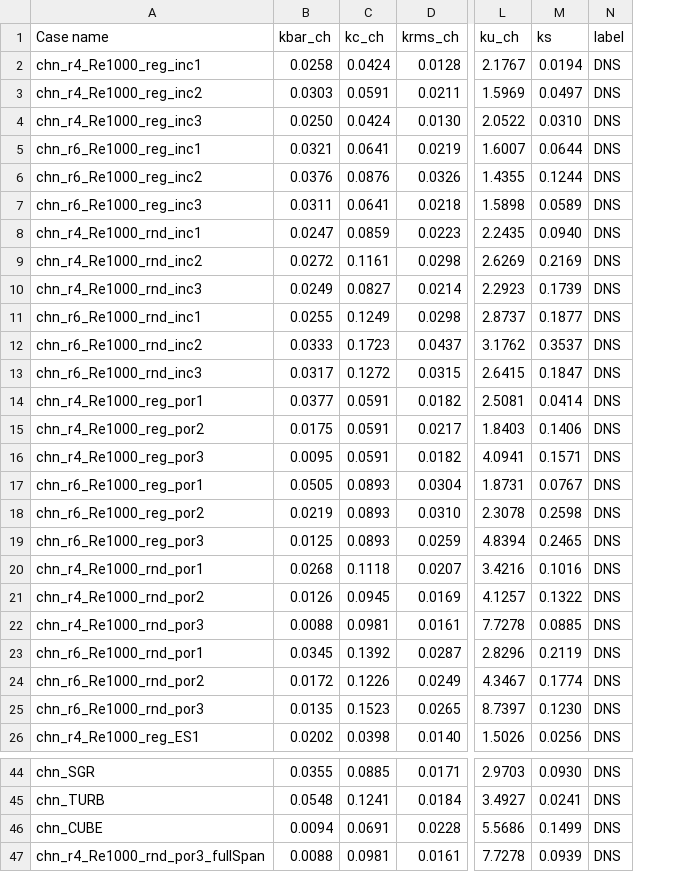
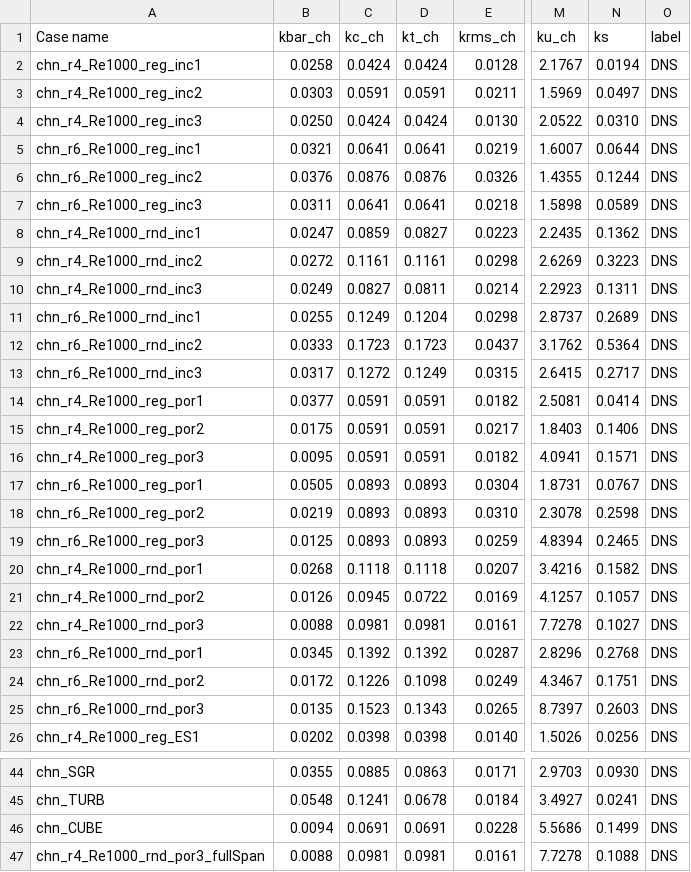
Before and after one commit to MostafaAghaei/Prediction-of-the-roughness-equivalent-sandgrain-height, a CSV file: 3/Surface_features.csv, drawn as a sheet; only a part is shown, gaps mark what is left out; addresses are those after the commit; the diff names each change by its address in the sheet, - before the commit and + after, or states it on an @@ line.

```diff
--- a/3/Surface_features.csv
+++ b/3/Surface_features.csv
+column D (kt_ch), rows 2-26: 0.0424 | 0.0591 | 0.0424 | 0.0641 | 0.0876 | 0.0641 | 0.0827 | 0.1161 | 0.0811 | 0.1204 | 0.1723 | 0.1249 | 0.0591 | 0.0591 | 0.0591 | 0.0893 | 0.0893 | 0.0893 | 0.1118 | 0.0722 | 0.0981 | 0.1392 | 0.1098 | 0.1343 | 0.0398; rows 44-47: 0.0863 | 0.0678 | 0.0691 | 0.0981
-N8 (ks): 0.0940
+N8 (ks): 0.1362
-N9 (ks): 0.2169
+N9 (ks): 0.3223
-N10 (ks): 0.1739
+N10 (ks): 0.1311
-N11 (ks): 0.1877
+N11 (ks): 0.2689
-N12 (ks): 0.3537
+N12 (ks): 0.5364
-N13 (ks): 0.1847
+N13 (ks): 0.2717
-N20 (ks): 0.1016
+N20 (ks): 0.1582
-N21 (ks): 0.1322
+N21 (ks): 0.1057
-N22 (ks): 0.0885
+N22 (ks): 0.1027
-N23 (ks): 0.2119
+N23 (ks): 0.2768
-N24 (ks): 0.1774
+N24 (ks): 0.1751
-N25 (ks): 0.1230
+N25 (ks): 0.2603
-N47 (ks): 0.0939
+N47 (ks): 0.1088
```
Also changed, not shown: 1/Cal_stat/Surface_features.csv, 51 other files.
